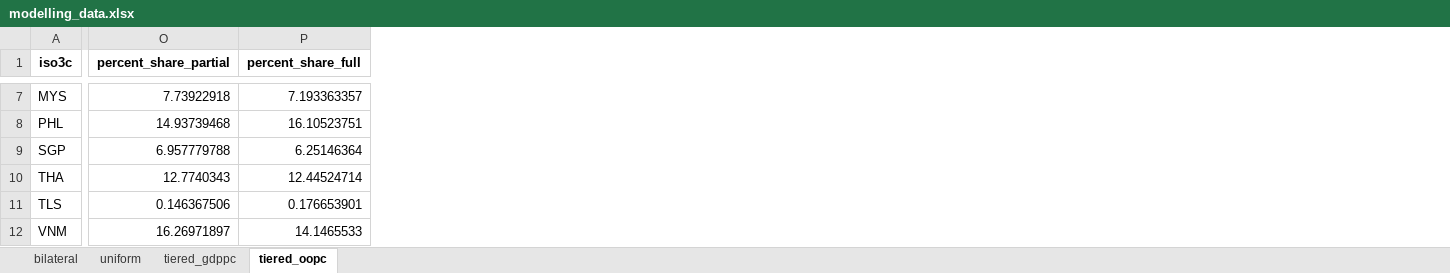
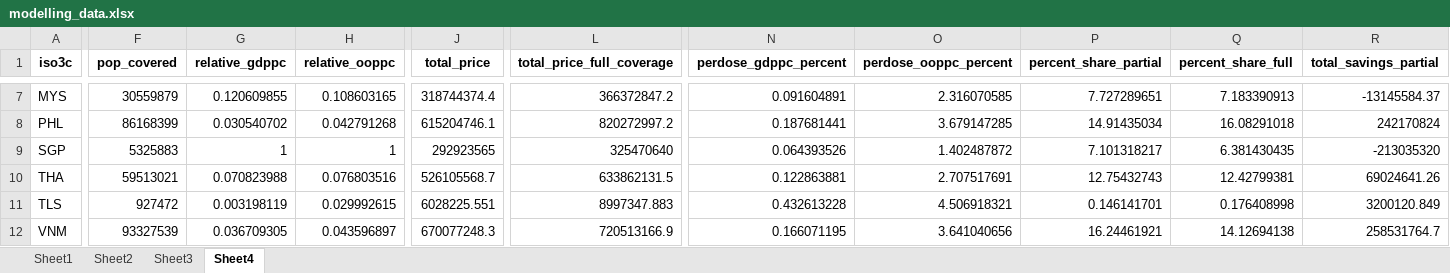
Before and after one commit to kieshaprem/vaccine_group_buy, an Excel workbook: output/modelling_data.xlsx, sheet Sheet4, drawn as a sheet; only a part is shown, gaps mark what is left out; values as stored, in another font and other column widths than the file's, no borders; addresses are those after the commit; the diff covers the shown part only; the diff names each change by its address in the sheet, - before the commit and + after, or states it on an @@ line.

Commit message:
update code for comparing full coverage vs partial coverage

```diff
--- a/output/modelling_data.xlsx (sheet Sheet4)
+++ b/output/modelling_data.xlsx (sheet Sheet4)
-sheet tab: bilateral
+sheet tab: Sheet1
-sheet tab: uniform
+sheet tab: Sheet2
-sheet tab: tiered_gdppc
+sheet tab: Sheet3
-sheet tab: tiered_oopc
+sheet tab: Sheet4
+column F (pop_covered), rows 7-12: 30559879 | 86168399 | 5325883 | 59513021 | 927472 | 93327539
@@ column G (relative_gdppc) unhidden, rows 7-12: 0.120609855 | 0.030540702 | 1 | 0.070823988 | 0.003198119 | 0.036709305 @@
+column H (relative_ooppc), rows 7-12: 0.108603165 | 0.042791268 | 1 | 0.076803516 | 0.029992615 | 0.043596897
+column J (total_price), rows 7-12: 318744374.4 | 615204746.1 | 292923565 | 526105568.7 | 6028225.551 | 670077248.3
+column L (total_price_full_coverage), rows 7-12: 366372847.2 | 820272997.2 | 325470640 | 633862131.5 | 8997347.883 | 720513166.9
@@ column N (perdose_gdppc_percent) unhidden, rows 7-12: 0.091604891 | 0.187681441 | 0.064393526 | 0.122863881 | 0.432613228 | 0.166071195 @@
+column O (perdose_ooppc_percent), rows 7-12: 2.316070585 | 3.679147285 | 1.402487872 | 2.707517691 | 4.506918321 | 3.641040656
@@ column R (total_savings_partial) unhidden, rows 7-12: -13145584.37 | 242170824 | -213035320 | 69024641.26 | 3200120.849 | 258531764.7 @@
-P7 (percent_share_partial): 7.73922918
+P7 (percent_share_partial): 7.727289651
-Q7 (percent_share_full): 7.193363357
+Q7 (percent_share_full): 7.183390913
-P8 (percent_share_partial): 14.93739468
+P8 (percent_share_partial): 14.91435034
-Q8 (percent_share_full): 16.10523751
+Q8 (percent_share_full): 16.08291018
-P9 (percent_share_partial): 6.957779788
+P9 (percent_share_partial): 7.101318217
-Q9 (percent_share_full): 6.25146364
+Q9 (percent_share_full): 6.381430435
-P10 (percent_share_partial): 12.7740343
+P10 (percent_share_partial): 12.75432743
-Q10 (percent_share_full): 12.44524714
+Q10 (percent_share_full): 12.42799381
-P11 (percent_share_partial): 0.146367506
+P11 (percent_share_partial): 0.146141701
-Q11 (percent_share_full): 0.176653901
+Q11 (percent_share_full): 0.176408998
-P12 (percent_share_partial): 16.26971897
+P12 (percent_share_partial): 16.24461921
-Q12 (percent_share_full): 14.1465533
+Q12 (percent_share_full): 14.12694138
```
Also changed, not shown: 2 added columns and 34 edited cells elsewhere in this sheet, sheet Sheet2, sheet Sheet3, sheet Sheet1, hidden cells, 34 other files.
